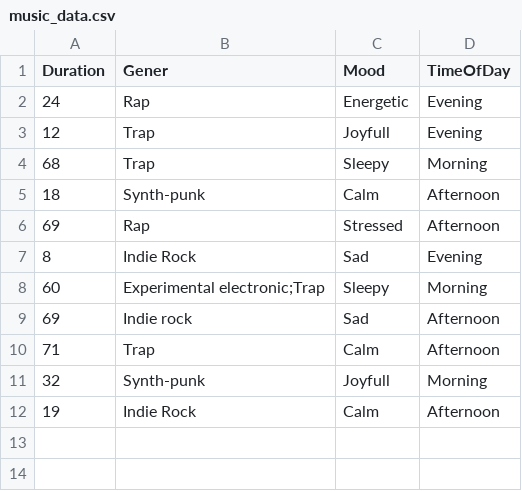
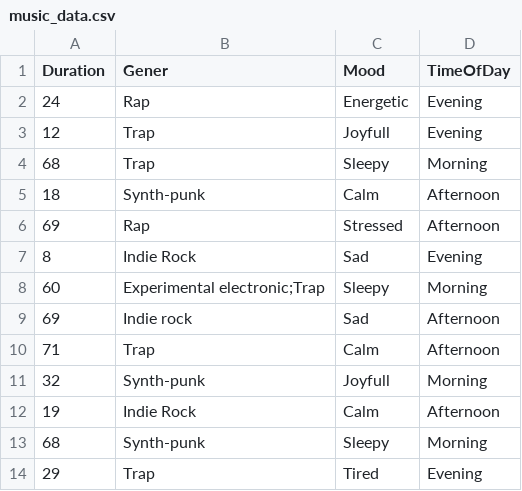
Before and after one commit to Maksym-wq/Dear-Data-100, a CSV file: music_data.csv, drawn as a sheet.

Commit message:
added two observations

```diff
--- a/music_data.csv
+++ b/music_data.csv
@@ -12 +12,3 @@ Duration,Gener,Mood,TimeOfDay
 19,Indie Rock,Calm,Afternoon
+68,Synth-punk,Sleepy,Morning
+29,Trap,Tired,Evening
```
